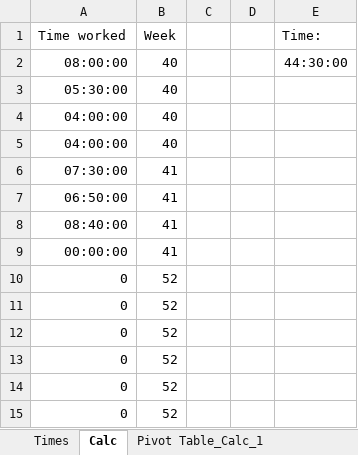
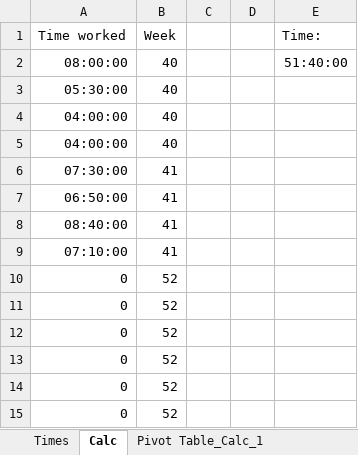
Before and after one commit to RealUranar/HiWi, an Excel workbook: work.xlsx, sheet Calc, drawn as a sheet; only a part is shown; values as stored, in another font and other column widths than the file's, no borders; the diff names each change by its address in the sheet, - before the commit and + after, or states it on an @@ line.

```diff
--- a/work.xlsx (sheet Calc)
+++ b/work.xlsx (sheet Calc)
-E2 (Time:): 44:30:00
+E2 (Time:): 51:40:00
-A9 (Time worked): 00:00:00
+A9 (Time worked): 07:10:00
```
Also changed, not shown: sheet Times, 4 other files.
